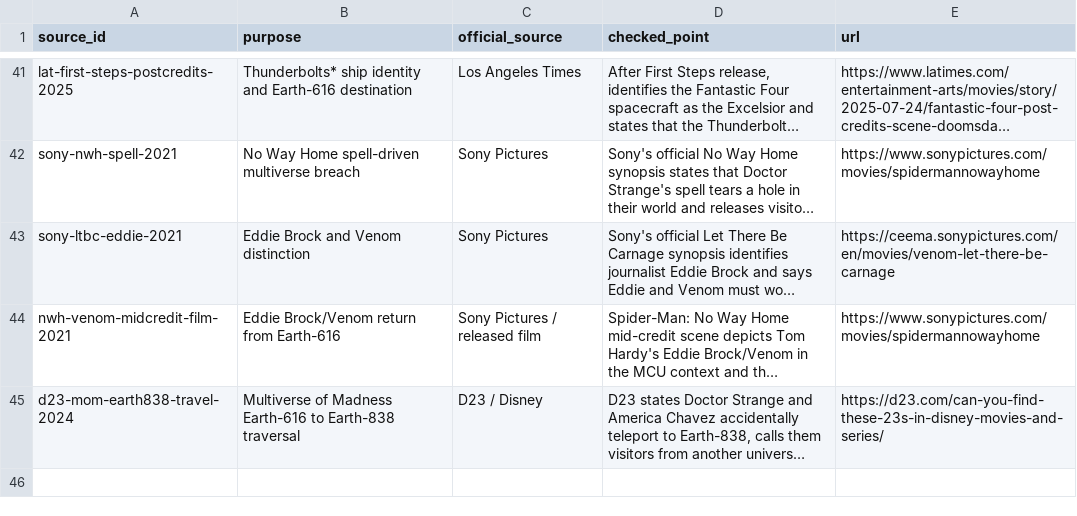
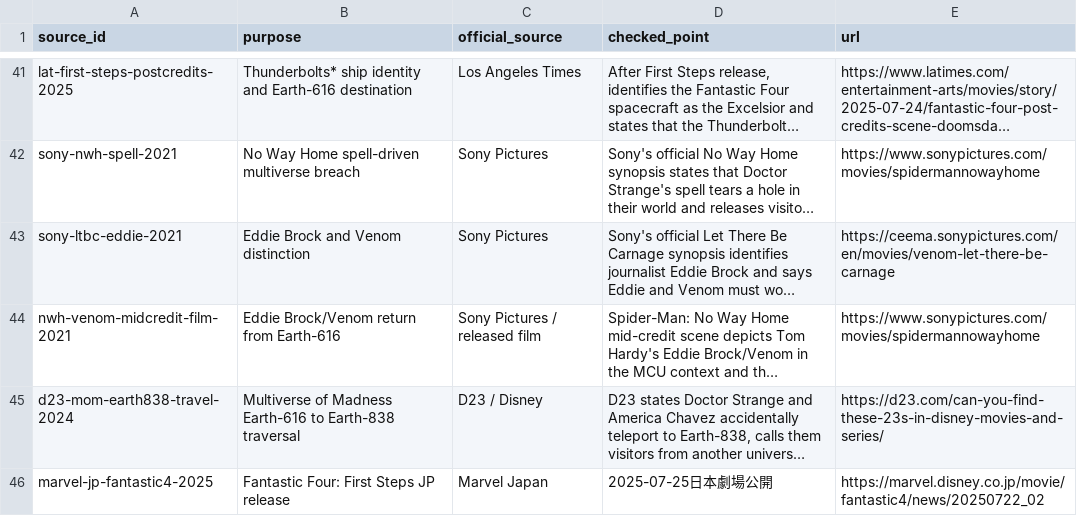
Before and after one commit to kamochama/marvel-flowchart-jp, a CSV file: data/library/sources.csv, drawn as a sheet; only a part is shown, gaps mark what is left out; long unchanged cells end in …; the diff names each change by its address in the sheet, - before the commit and + after, or states it on an @@ line.

Commit message:
audit: apply batch011 data/library/sources.csv

```diff
--- a/data/library/sources.csv
+++ b/data/library/sources.csv
+row 46: marvel-jp-fantastic4-2025 | Fantastic Four: First Steps JP release | Marvel Japan | 2025-07-25日本劇場公開 | https://marvel.disney.co.jp/movie/fantastic4/news/20250722_02
```
